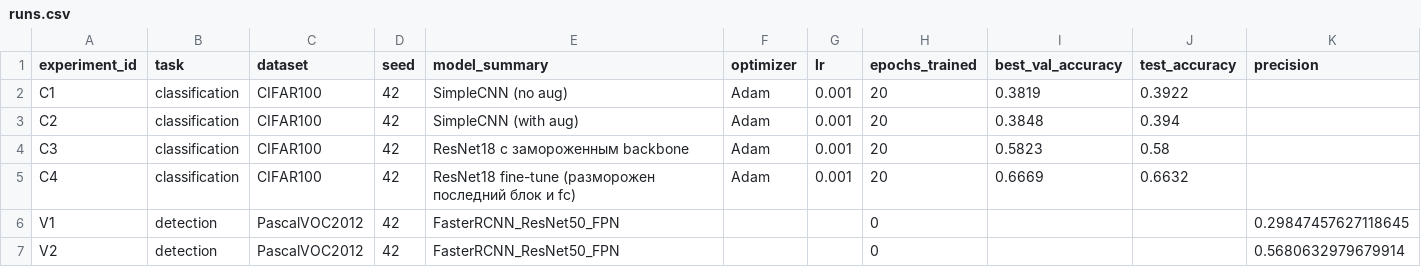
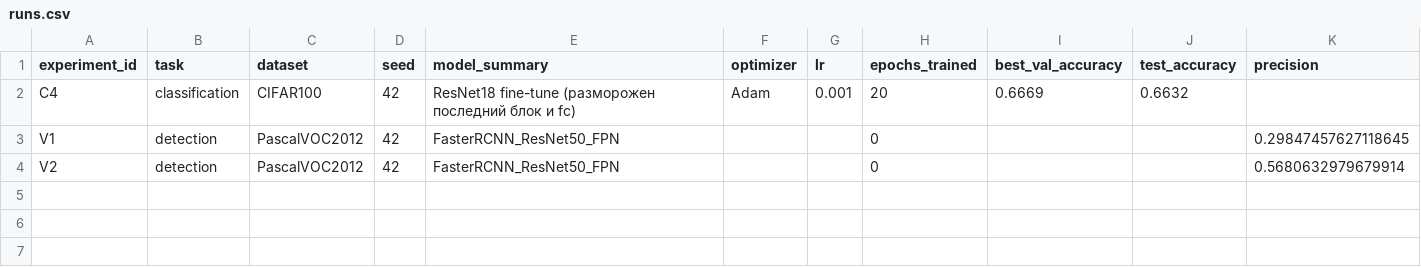
Before and after one commit to Nikcool2500/AIE, a CSV file: homeworks/HW10-11/artifacts/runs.csv, drawn as a sheet; only a part is shown; rows hold the shown columns only; the diff names each change by its address in the sheet, - before the commit and + after, or states it on an @@ line.

```diff
--- a/homeworks/HW10-11/artifacts/runs.csv
+++ b/homeworks/HW10-11/artifacts/runs.csv
-row 2: C1 | classification | CIFAR100 | 42 | SimpleCNN (no aug) | Adam | 0.001 | 20 | 0.3819 | 0.3922
-row 3: C2 | classification | CIFAR100 | 42 | SimpleCNN (with aug) | Adam | 0.001 | 20 | 0.3848 | 0.394
-row 4: C3 | classification | CIFAR100 | 42 | ResNet18 с замороженным backbone | Adam | 0.001 | 20 | 0.5823 | 0.58
```
Also changed, not shown: homeworks/HW12/artifacts/runs.csv, 3 other files.
